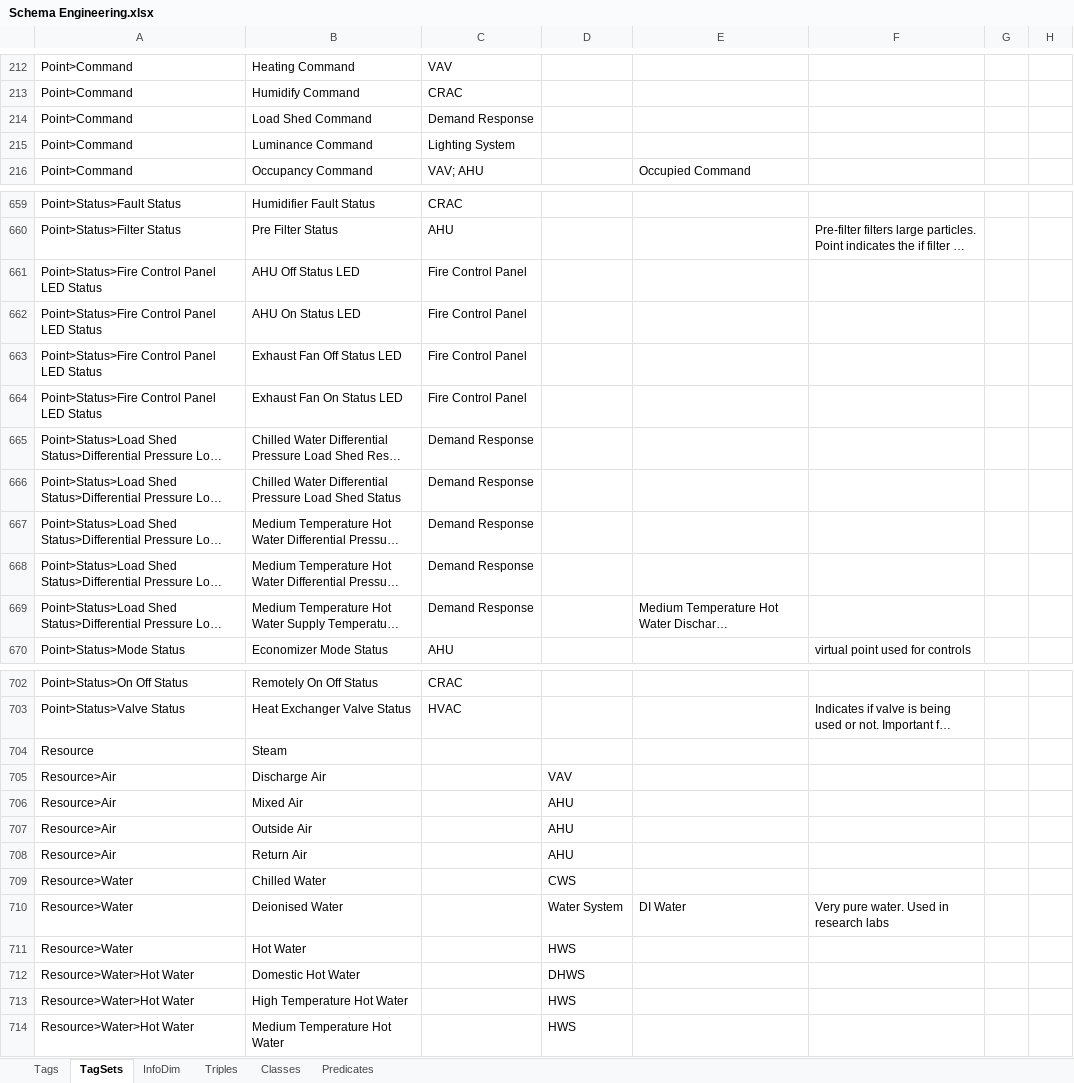
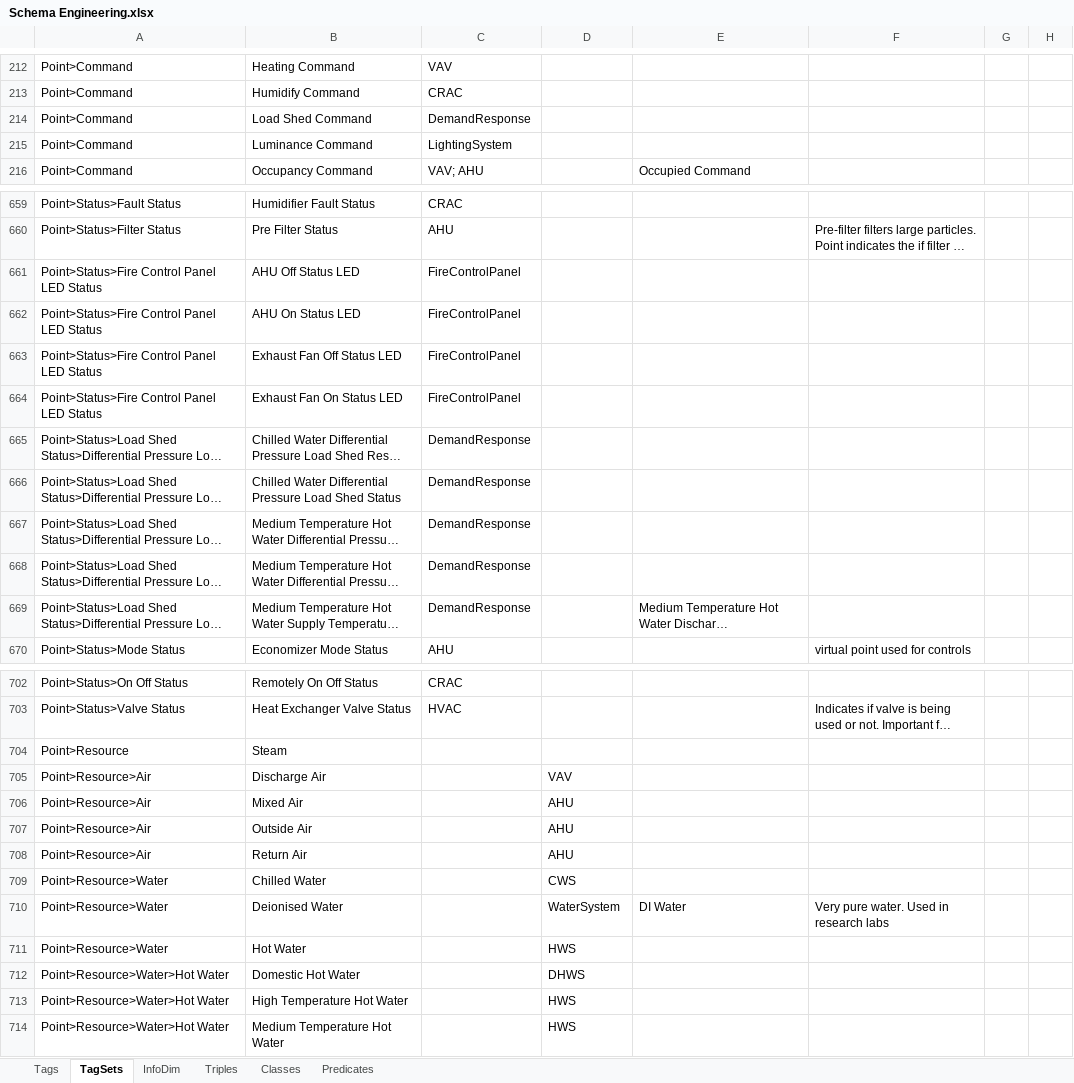
Before and after one commit to aslakjohansen/GroundTruth-1, an Excel workbook: Brick/Schema Engineering.xlsx, sheet TagSets, drawn as a sheet; only a part is shown, gaps mark what is left out; long unchanged cells end in …; values as stored, in another font and other column widths than the file's, no borders; charts and pictures and conditional formats not drawn; the diff covers the shown part only; the diff names each change by its address in the sheet, - before the commit and + after, or states it on an @@ line.

```diff
--- a/Brick/Schema Engineering.xlsx (sheet TagSets)
+++ b/Brick/Schema Engineering.xlsx (sheet TagSets)
-C214: Demand Response
+C214: DemandResponse
-C215: Lighting System
+C215: LightingSystem
-C661:C664: Fire Control Panel
+C661:C664: FireControlPanel
-C665:C669: Demand Response
+C665:C669: DemandResponse
-A704: Resource
+A704: Point>Resource
-A705:A708: Resource>Air
+A705:A708: Point>Resource>Air
-A709:A711: Resource>Water
+A709:A711: Point>Resource>Water
-D710: Water System
+D710: WaterSystem
-A712:A714: Resource>Water>Hot Water
+A712:A714: Point>Resource>Water>Hot Water
```
Also changed, not shown: 86 edited cells elsewhere in this sheet, sheet Tags, 3 other files.
